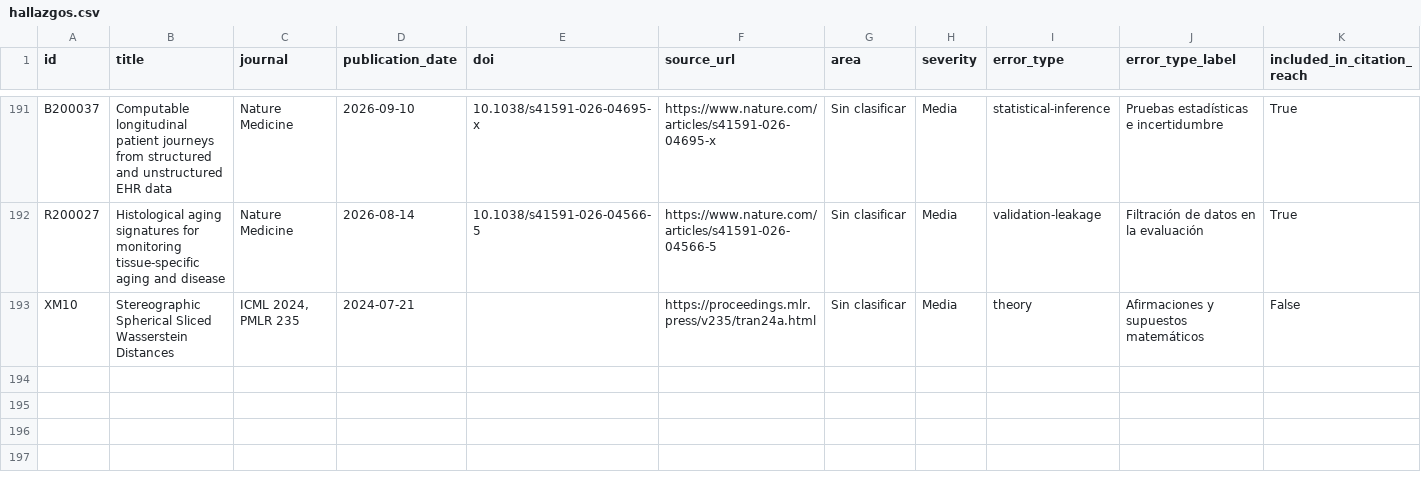
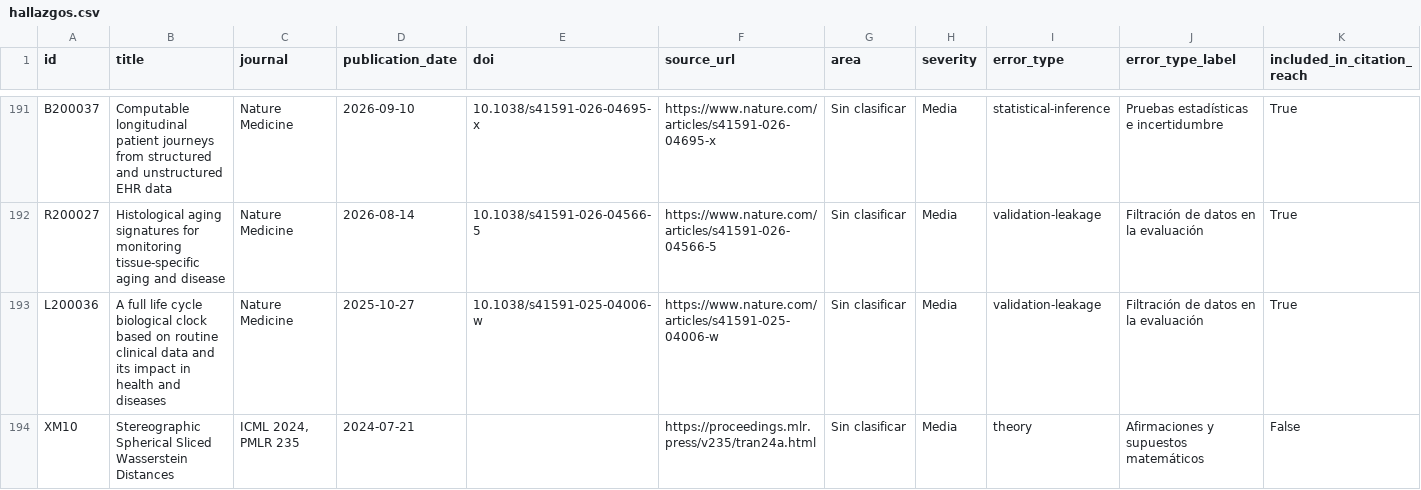
Before and after one commit to alandaitch/auditoria-publicaciones-cientificas, a CSV file: hallazgos.csv, drawn as a sheet; only a part is shown, gaps mark what is left out; rows hold the shown columns only; the diff names each change by its address in the sheet, - before the commit and + after, or states it on an @@ line.

Commit message:
Update eligible findings and aggregate status

```diff
--- a/hallazgos.csv
+++ b/hallazgos.csv
+row 193: L200036 | A full life cycle biological clock based on routine clinical data and its impact in health and diseases | Nature Medicine | 2025-10-27 | 10.1038/s41591-025-04006-w | https://www.nature.com/articles/s41591-025-04006-w | Sin clasificar | Media | validation-leakage | Filtración de datos en la evaluación | True
```
Also changed, not shown: findings.csv, 44 other files.
